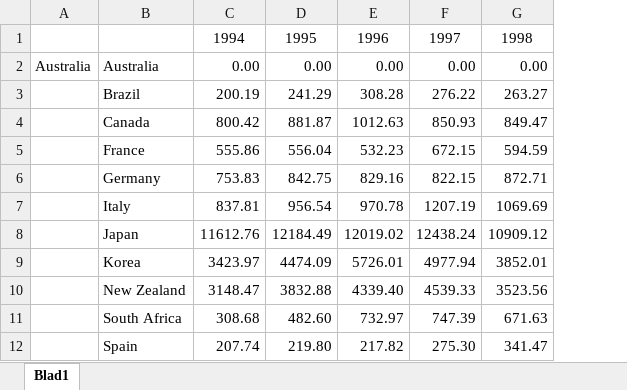
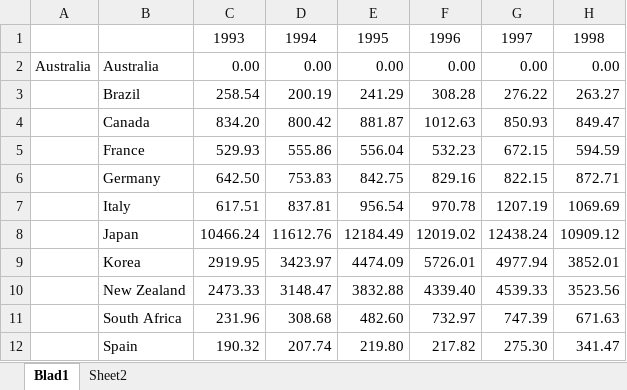
Before and after one commit to JochemvdBosch/GVAR_modeling, an Excel workbook: Trade_statistics.xlsx, sheet Blad1, drawn as a sheet; only a part is shown; values as stored, in another font and other column widths than the file's, no borders; charts and pictures not drawn; the diff names each change by its address in the sheet, - before the commit and + after, or states it on an @@ line.

```diff
--- a/Trade_statistics.xlsx (sheet Blad1)
+++ b/Trade_statistics.xlsx (sheet Blad1)
+sheet tab: Sheet2
+column C, rows 1-12: 1993 | 0.00 | 258.54 | 834.20 | 529.93 | 642.50 | 617.51 | 10466.24 | 2919.95 | 2473.33 | 231.96 | 190.32
```
Also changed, not shown: charts or pictures, 2 other files.
